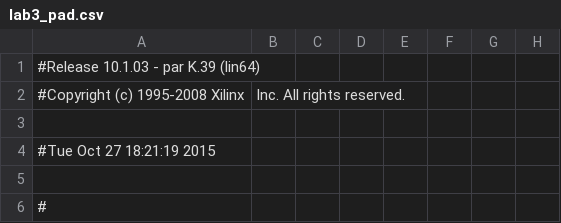
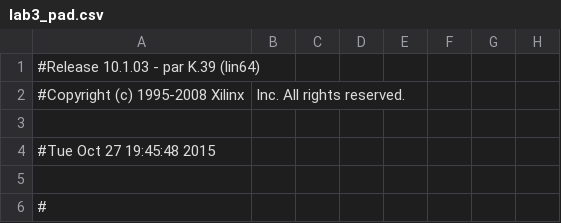
Before and after one commit to leftger/bodydrums, a CSV file: bodydrums/lab3_pad.csv, drawn as a sheet; only a part is shown; the diff names each change by its address in the sheet, - before the commit and + after, or states it on an @@ line.

```diff
--- a/bodydrums/lab3_pad.csv
+++ b/bodydrums/lab3_pad.csv
-A4: #Tue Oct 27 18:21:19 2015
+A4: #Tue Oct 27 19:45:48 2015
```
Also changed, not shown: 41 other files.
